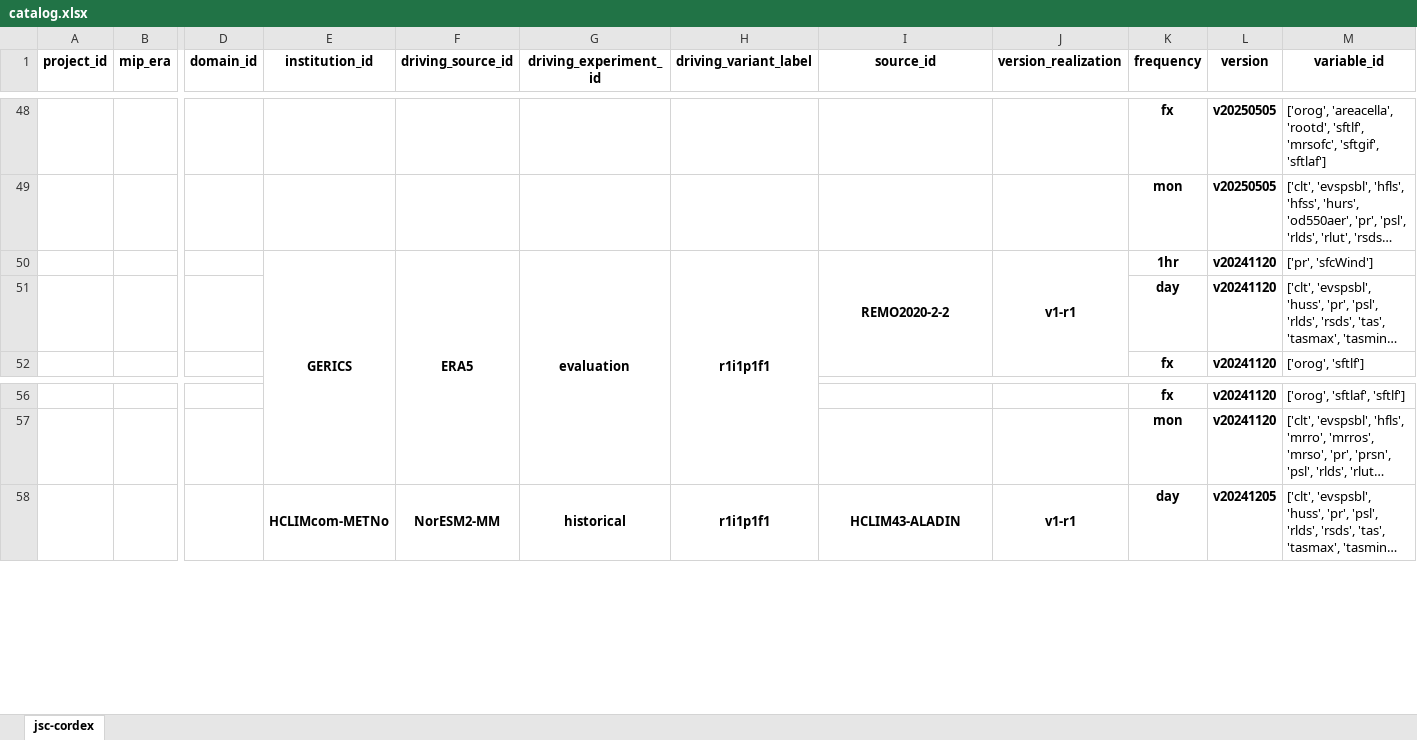
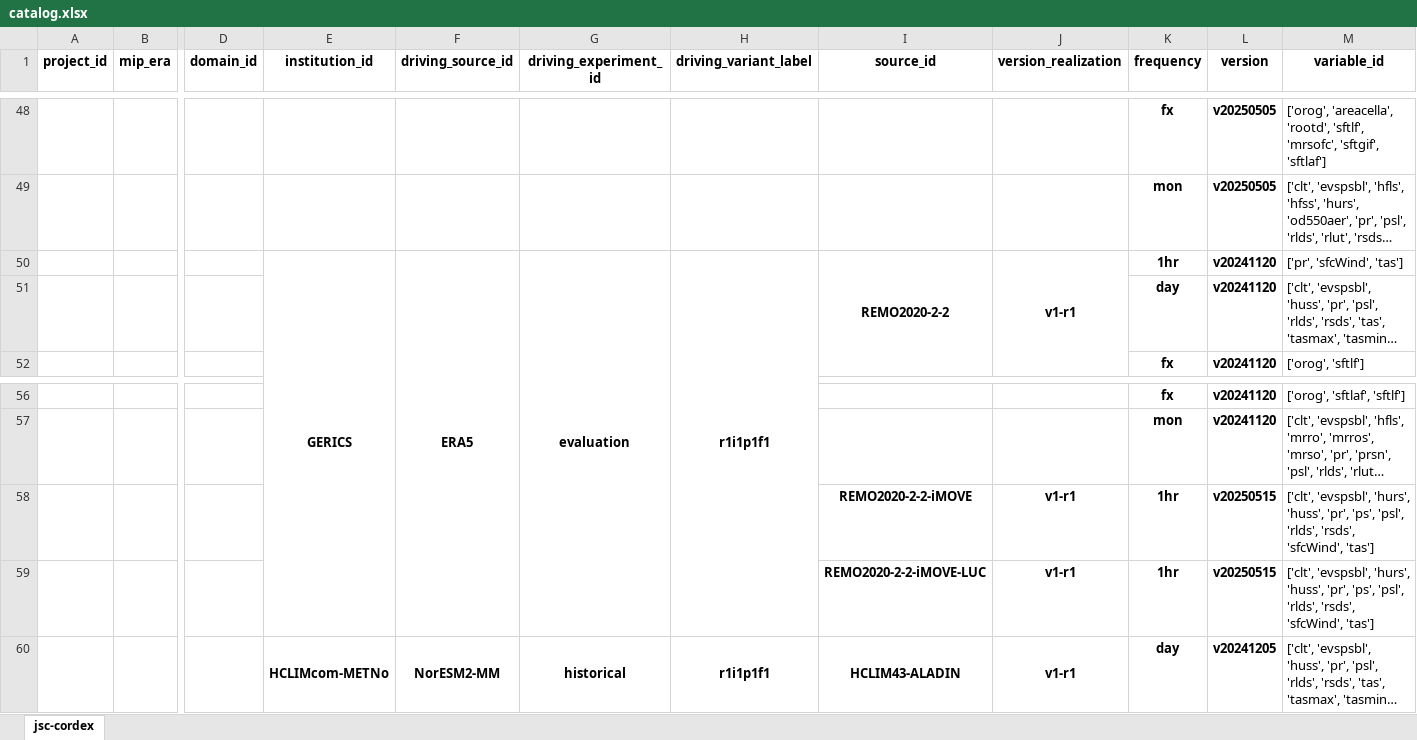
Before and after one commit to euro-cordex/joint-evaluation, an Excel workbook: catalog.xlsx, sheet jsc-cordex, drawn as a sheet; only a part is shown, gaps mark what is left out; long unchanged cells end in …; values as stored, in another font and other column widths than the file's, no borders; rows hold the shown columns only; the diff names each change by its address in the sheet, - before the commit and + after, or states it on an @@ line.

```diff
--- a/catalog.xlsx (sheet jsc-cordex)
+++ b/catalog.xlsx (sheet jsc-cordex)
-M50 (variable_id): ['pr', 'sfcWind']
+M50 (variable_id): ['pr', 'sfcWind', 'tas']
+row 58:  |  |  |  |  |  |  | REMO2020-2-2-iMOVE | v1-r1 | 1hr | v20250515 | ['clt', 'evspsbl', 'hurs', 'huss', 'pr', 'ps', 'psl', 'rlds', 'rsds', 'sfcWind', 'tas']
+row 59:  |  |  |  |  |  |  | REMO2020-2-2-iMOVE-LUC | v1-r1 | 1hr | v20250515 | ['clt', 'evspsbl', 'hurs', 'huss', 'pr', 'ps', 'psl', 'rlds', 'rsds', 'sfcWind', 'tas']
```
